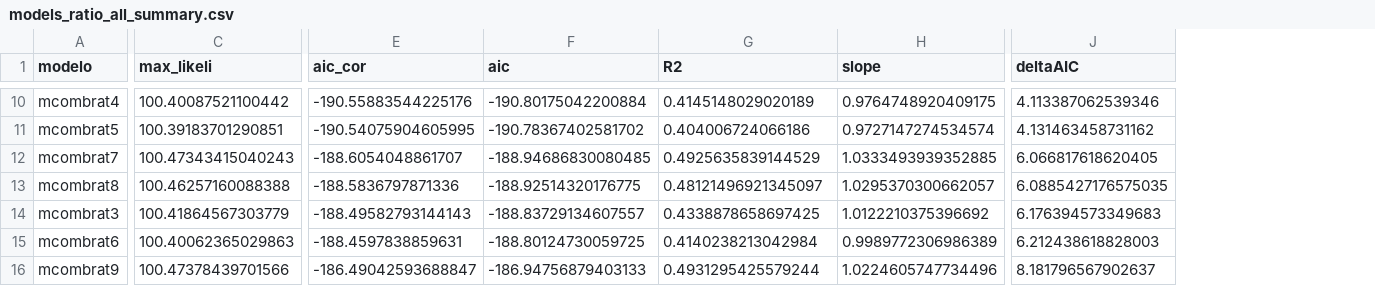
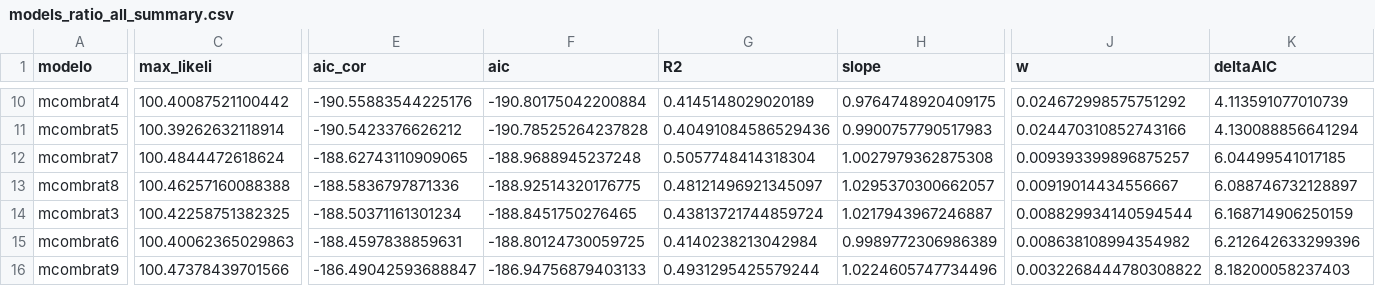
Before and after one commit to ajpelu/adaptamed_dendroanalysis, a CSV file: data/models_ratio_all_summary.csv, drawn as a sheet; only a part is shown, gaps mark what is left out; addresses are those after the commit; the diff covers the shown part only; the diff names each change by its address in the sheet, - before the commit and + after, or states it on an @@ line.

```diff
--- a/data/models_ratio_all_summary.csv
+++ b/data/models_ratio_all_summary.csv
+column J (w), rows 10-16: 0.024672998575751292 | 0.024470310852743166 | 0.009393399896875257 | 0.00919014434556667 | 0.008829934140594544 | 0.008638108994354982 | 0.0032268444780308822
-K10 (deltaAIC): 4.113387062539346
+K10 (deltaAIC): 4.113591077010739
-C11 (max_likeli): 100.39183701290851
+C11 (max_likeli): 100.39262632118914
-E11 (aic_cor): -190.54075904605995
+E11 (aic_cor): -190.5423376626212
-F11 (aic): -190.78367402581702
+F11 (aic): -190.78525264237828
-G11 (R2): 0.404006724066186
+G11 (R2): 0.40491084586529436
-H11 (slope): 0.9727147274534574
+H11 (slope): 0.9900757790517983
-K11 (deltaAIC): 4.131463458731162
+K11 (deltaAIC): 4.130088856641294
-C12 (max_likeli): 100.47343415040243
+C12 (max_likeli): 100.4844472618624
-E12 (aic_cor): -188.6054048861707
+E12 (aic_cor): -188.62743110909065
-F12 (aic): -188.94686830080485
+F12 (aic): -188.9688945237248
-G12 (R2): 0.4925635839144529
+G12 (R2): 0.5057748414318304
-H12 (slope): 1.0333493939352885
+H12 (slope): 1.0027979362875308
-K12 (deltaAIC): 6.066817618620405
+K12 (deltaAIC): 6.04499541017185
-K13 (deltaAIC): 6.0885427176575035
+K13 (deltaAIC): 6.088746732128897
-C14 (max_likeli): 100.41864567303779
+C14 (max_likeli): 100.42258751382325
-E14 (aic_cor): -188.49582793144143
+E14 (aic_cor): -188.50371161301234
-F14 (aic): -188.83729134607557
+F14 (aic): -188.8451750276465
-G14 (R2): 0.4338878658697425
+G14 (R2): 0.43813721744859724
-H14 (slope): 1.0122210375396692
+H14 (slope): 1.0217943967246887
-K14 (deltaAIC): 6.176394573349683
+K14 (deltaAIC): 6.168714906250159
-K15 (deltaAIC): 6.212438618828003
+K15 (deltaAIC): 6.212642633299396
-K16 (deltaAIC): 8.181796567902637
+K16 (deltaAIC): 8.18200058237403
```
Also changed, not shown: 34 edited cells elsewhere in this file, data/models_ratio_combined_summary.csv, data/models_ratio_effect_precipitation.csv, 26 other files.
